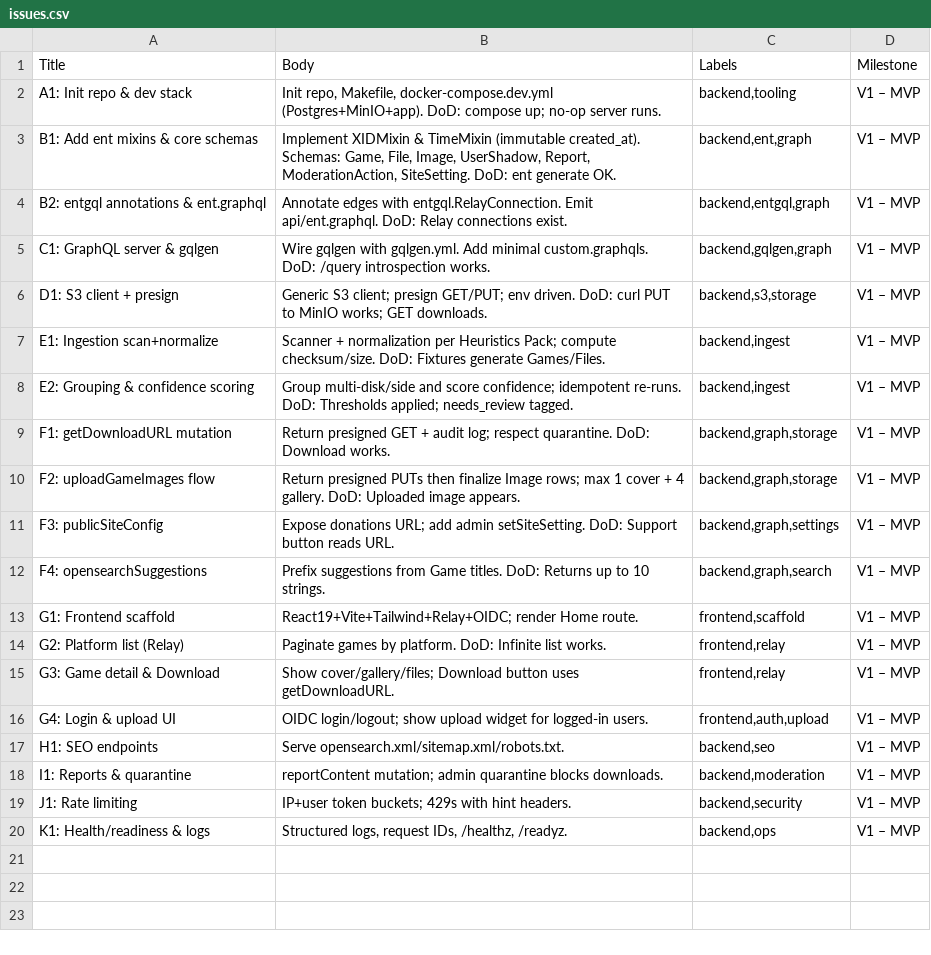
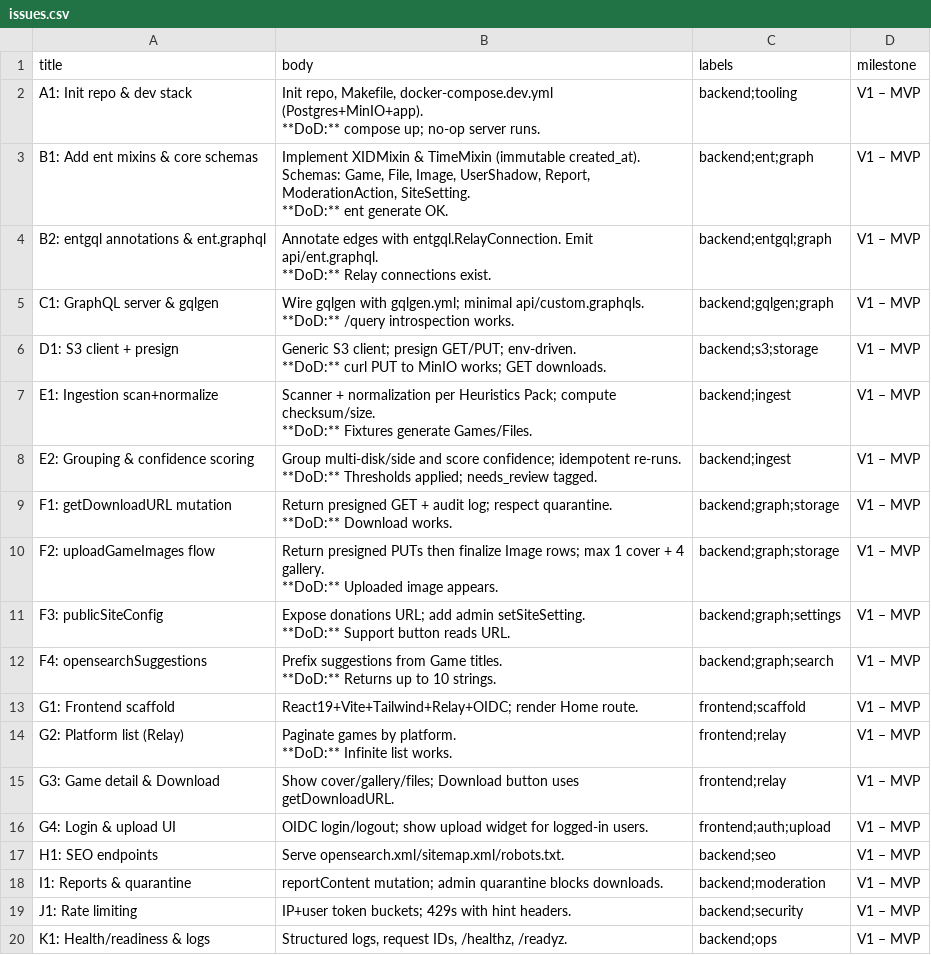
Before and after one commit to deicod/archivedgames-failed, a CSV file: scripts/issues.csv, drawn as a sheet.

Commit message:
fix issues

```diff
--- a/scripts/issues.csv
+++ b/scripts/issues.csv
@@ -1,20 +1,33 @@
-Title,Body,Labels,Milestone
-A1: Init repo & dev stack,"Init repo, Makefile, docker-compose.dev.yml (Postgres+MinIO+app). DoD: compose up; no-op server runs.","backend,tooling",V1 – MVP
-B1: Add ent mixins & core schemas,"Implement XIDMixin & TimeMixin (immutable created_at). Schemas: Game, File, Image, UserShadow, Report, ModerationAction, SiteSetting. DoD: ent generate OK.","backend,ent,graph",V1 – MVP
-B2: entgql annotations & ent.graphql,Annotate edges with entgql.RelayConnection. Emit api/ent.graphql. DoD: Relay connections exist.,"backend,entgql,graph",V1 – MVP
-C1: GraphQL server & gqlgen,Wire gqlgen with gqlgen.yml. Add minimal custom.graphqls. DoD: /query introspection works.,"backend,gqlgen,graph",V1 – MVP
-D1: S3 client + presign,Generic S3 client; presign GET/PUT; env driven. DoD: curl PUT to MinIO works; GET downloads.,"backend,s3,storage",V1 – MVP
-E1: Ingestion scan+normalize,Scanner + normalization per Heuristics Pack; compute checksum/size. DoD: Fixtures generate Games/Files.,"backend,ingest",V1 – MVP
-E2: Grouping & confidence scoring,Group multi-disk/side and score confidence; idempotent re-runs. DoD: Thresholds applied; needs_review tagged.,"backend,ingest",V1 – MVP
-F1: getDownloadURL mutation,Return presigned GET + audit log; respect quarantine. DoD: Download works.,"backend,graph,storage",V1 – MVP
-F2: uploadGameImages flow,Return presigned PUTs then finalize Image rows; max 1 cover + 4 gallery. DoD: Uploaded image appears.,"backend,graph,storage",V1 – MVP
-F3: publicSiteConfig,Expose donations URL; add admin setSiteSetting. DoD: Support button reads URL.,"backend,graph,settings",V1 – MVP
-F4: opensearchSuggestions,Prefix suggestions from Game titles. DoD: Returns up to 10 strings.,"backend,graph,search",V1 – MVP
-G1: Frontend scaffold,React19+Vite+Tailwind+Relay+OIDC; render Home route.,"frontend,scaffold",V1 – MVP
-G2: Platform list (Relay),Paginate games by platform. DoD: Infinite list works.,"frontend,relay",V1 – MVP
-G3: Game detail & Download,Show cover/gallery/files; Download button uses getDownloadURL.,"frontend,relay",V1 – MVP
-G4: Login & upload UI,OIDC login/logout; show upload widget for logged-in users.,"frontend,auth,upload",V1 – MVP
-H1: SEO endpoints,Serve opensearch.xml/sitemap.xml/robots.txt.,"backend,seo",V1 – MVP
-I1: Reports & quarantine,reportContent mutation; admin quarantine blocks downloads.,"backend,moderation",V1 – MVP
-J1: Rate limiting,IP+user token buckets; 429s with hint headers.,"backend,security",V1 – MVP
-K1: Health/readiness & logs,"Structured logs, request IDs, /healthz, /readyz.","backend,ops",V1 – MVP
+title,body,labels,milestone
+"A1: Init repo & dev stack","Init repo, Makefile, docker-compose.dev.yml (Postgres+MinIO+app).
+**DoD:** compose up; no-op server runs.","backend;tooling","V1 – MVP"
+"B1: Add ent mixins & core schemas","Implement XIDMixin & TimeMixin (immutable created_at).
+Schemas: Game, File, Image, UserShadow, Report, ModerationAction, SiteSetting.
+**DoD:** ent generate OK.","backend;ent;graph","V1 – MVP"
+"B2: entgql annotations & ent.graphql","Annotate edges with entgql.RelayConnection. Emit api/ent.graphql.
+**DoD:** Relay connections exist.","backend;entgql;graph","V1 – MVP"
+"C1: GraphQL server & gqlgen","Wire gqlgen with gqlgen.yml; minimal api/custom.graphqls.
+**DoD:** /query introspection works.","backend;gqlgen;graph","V1 – MVP"
+"D1: S3 client + presign","Generic S3 client; presign GET/PUT; env-driven.
+**DoD:** curl PUT to MinIO works; GET downloads.","backend;s3;storage","V1 – MVP"
+"E1: Ingestion scan+normalize","Scanner + normalization per Heuristics Pack; compute checksum/size.
+**DoD:** Fixtures generate Games/Files.","backend;ingest","V1 – MVP"
+"E2: Grouping & confidence scoring","Group multi-disk/side and score confidence; idempotent re-runs.
+**DoD:** Thresholds applied; needs_review tagged.","backend;ingest","V1 – MVP"
+"F1: getDownloadURL mutation","Return presigned GET + audit log; respect quarantine.
+**DoD:** Download works.","backend;graph;storage","V1 – MVP"
+"F2: uploadGameImages flow","Return presigned PUTs then finalize Image rows; max 1 cover + 4 gallery.
+**DoD:** Uploaded image appears.","backend;graph;storage","V1 – MVP"
+"F3: publicSiteConfig","Expose donations URL; add admin setSiteSetting.
+**DoD:** Support button reads URL.","backend;graph;settings","V1 – MVP"
+"F4: opensearchSuggestions","Prefix suggestions from Game titles.
+**DoD:** Returns up to 10 strings.","backend;graph;search","V1 – MVP"
+"G1: Frontend scaffold","React19+Vite+Tailwind+Relay+OIDC; render Home route.","frontend;scaffold","V1 – MVP"
+"G2: Platform list (Relay)","Paginate games by platform.
+**DoD:** Infinite list works.","frontend;relay","V1 – MVP"
+"G3: Game detail & Download","Show cover/gallery/files; Download button uses getDownloadURL.","frontend;relay","V1 – MVP"
+"G4: Login & upload UI","OIDC login/logout; show upload widget for logged-in users.","frontend;auth;upload","V1 – MVP"
+"H1: SEO endpoints","Serve opensearch.xml/sitemap.xml/robots.txt.","backend;seo","V1 – MVP"
+"I1: Reports & quarantine","reportContent mutation; admin quarantine blocks downloads.","backend;moderation","V1 – MVP"
+"J1: Rate limiting","IP+user token buckets; 429s with hint headers.","backend;security","V1 – MVP"
+"K1: Health/readiness & logs","Structured logs, request IDs, /healthz, /readyz.","backend;ops","V1 – MVP"
```
Also changed, not shown: 1 other file.
